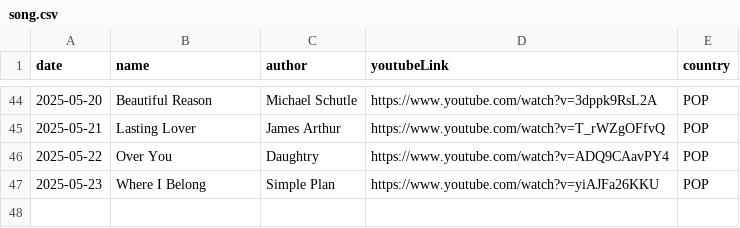
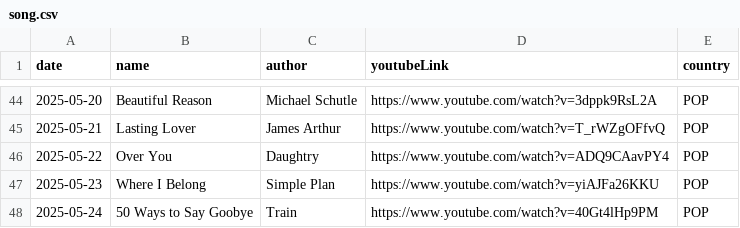
Before and after one commit to ju-nong/TodaySong, a CSV file: data/song.csv, drawn as a sheet; only a part is shown, gaps mark what is left out.

Commit message:
[feat] 2025-05-25 add song

```diff
--- a/data/song.csv
+++ b/data/song.csv
@@ -47 +47,2 @@ date|name|author|youtubeLink|country|
 2025-05-23|Where I Belong|Simple Plan|https://www.youtube.com/watch?v=yiAJFa26KKU|POP|
+2025-05-24|50 Ways to Say Goobye|Train|https://www.youtube.com/watch?v=40Gt4lHp9PM|POP|
```
